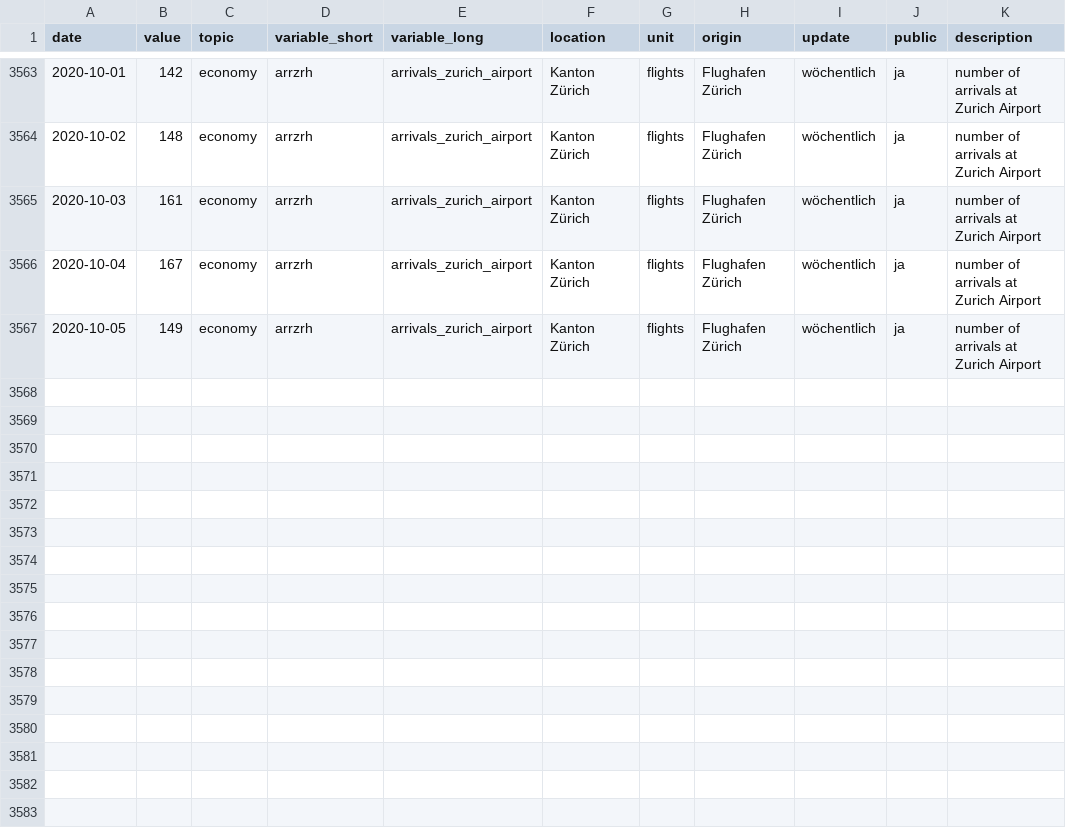
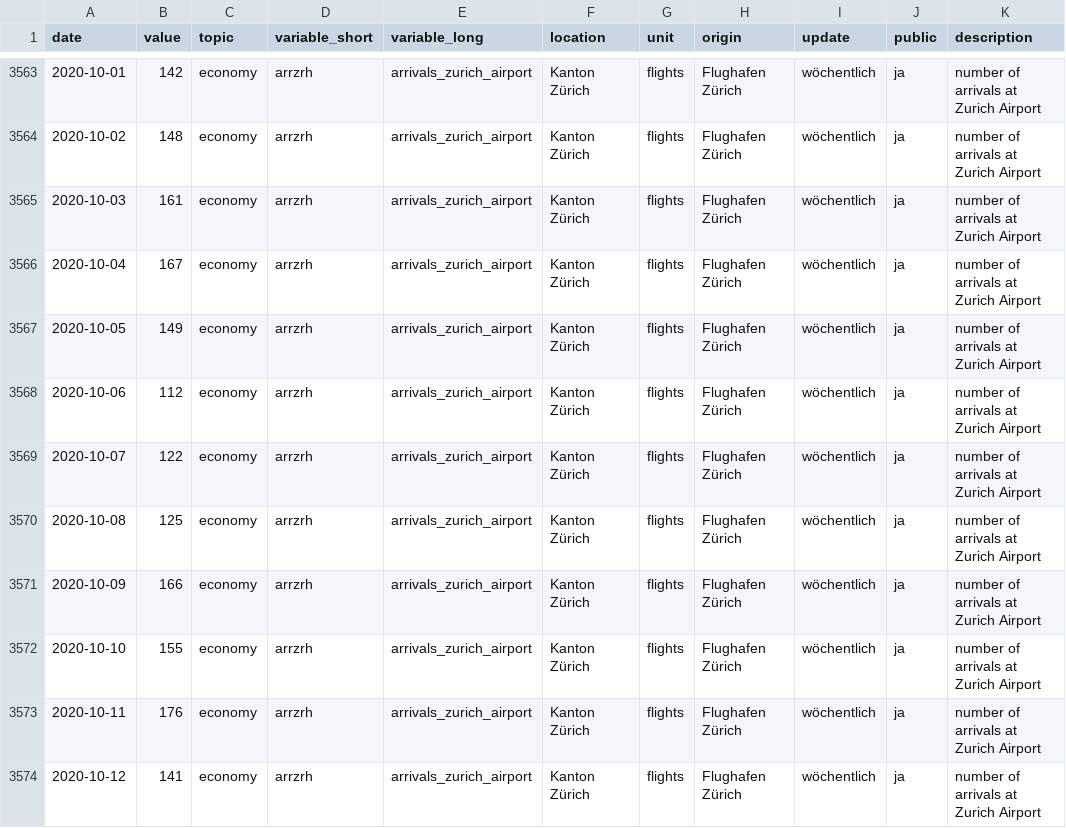
Before and after one commit to statistikZH/covid19monitoring_economy_FlightTraffic, a CSV file: old/arrivals.csv, drawn as a sheet; only a part is shown, gaps mark what is left out.

```diff
--- a/old/arrivals.csv
+++ b/old/arrivals.csv
@@ -3567 +3567,8 @@
 2020-10-05,149,"economy","arrzrh","arrivals_zurich_airport","Kanton Zürich","flights","Flughafen Zürich","wöchentlich","ja","number of arrivals at Zurich Airport"
+2020-10-06,112,"economy","arrzrh","arrivals_zurich_airport","Kanton Zürich","flights","Flughafen Zürich","wöchentlich","ja","number of arrivals at Zurich Airport"
+2020-10-07,122,"economy","arrzrh","arrivals_zurich_airport","Kanton Zürich","flights","Flughafen Zürich","wöchentlich","ja","number of arrivals at Zurich Airport"
+2020-10-08,125,"economy","arrzrh","arrivals_zurich_airport","Kanton Zürich","flights","Flughafen Zürich","wöchentlich","ja","number of arrivals at Zurich Airport"
+2020-10-09,166,"economy","arrzrh","arrivals_zurich_airport","Kanton Zürich","flights","Flughafen Zürich","wöchentlich","ja","number of arrivals at Zurich Airport"
+2020-10-10,155,"economy","arrzrh","arrivals_zurich_airport","Kanton Zürich","flights","Flughafen Zürich","wöchentlich","ja","number of arrivals at Zurich Airport"
+2020-10-11,176,"economy","arrzrh","arrivals_zurich_airport","Kanton Zürich","flights","Flughafen Zürich","wöchentlich","ja","number of arrivals at Zurich Airport"
+2020-10-12,141,"economy","arrzrh","arrivals_zurich_airport","Kanton Zürich","flights","Flughafen Zürich","wöchentlich","ja","number of arrivals at Zurich Airport"
```
Also changed, not shown: Economy_FlightTraffic.csv, old/departures.csv.
